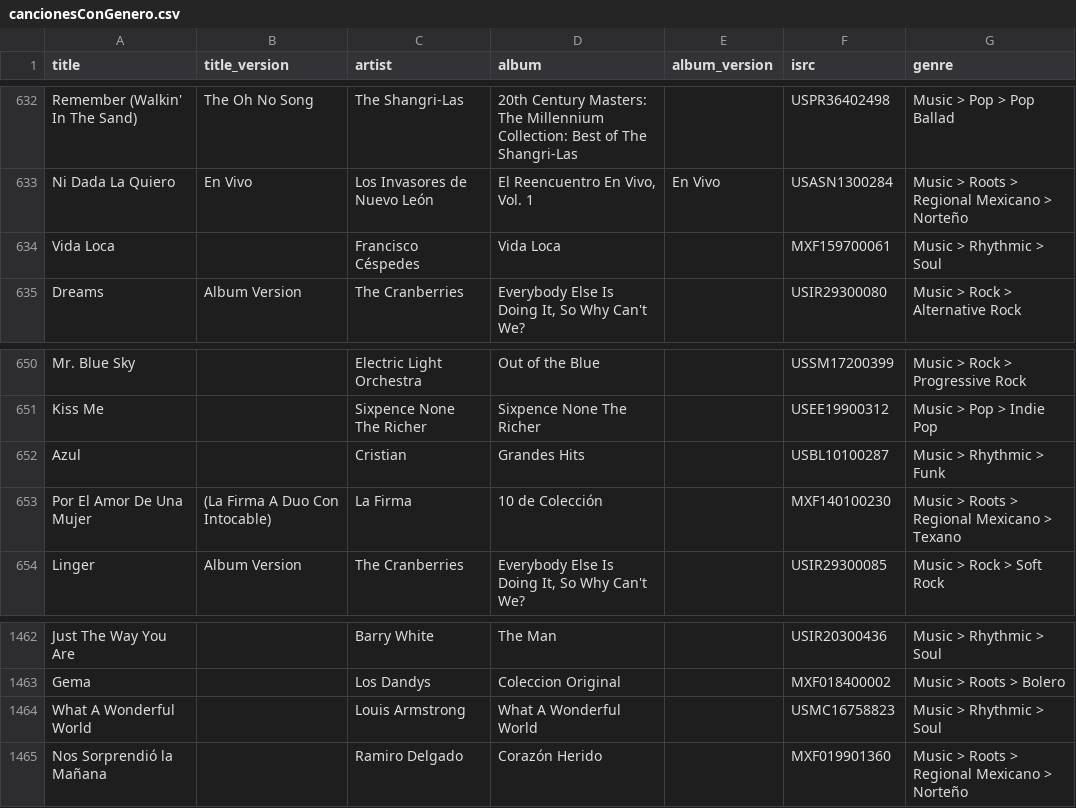
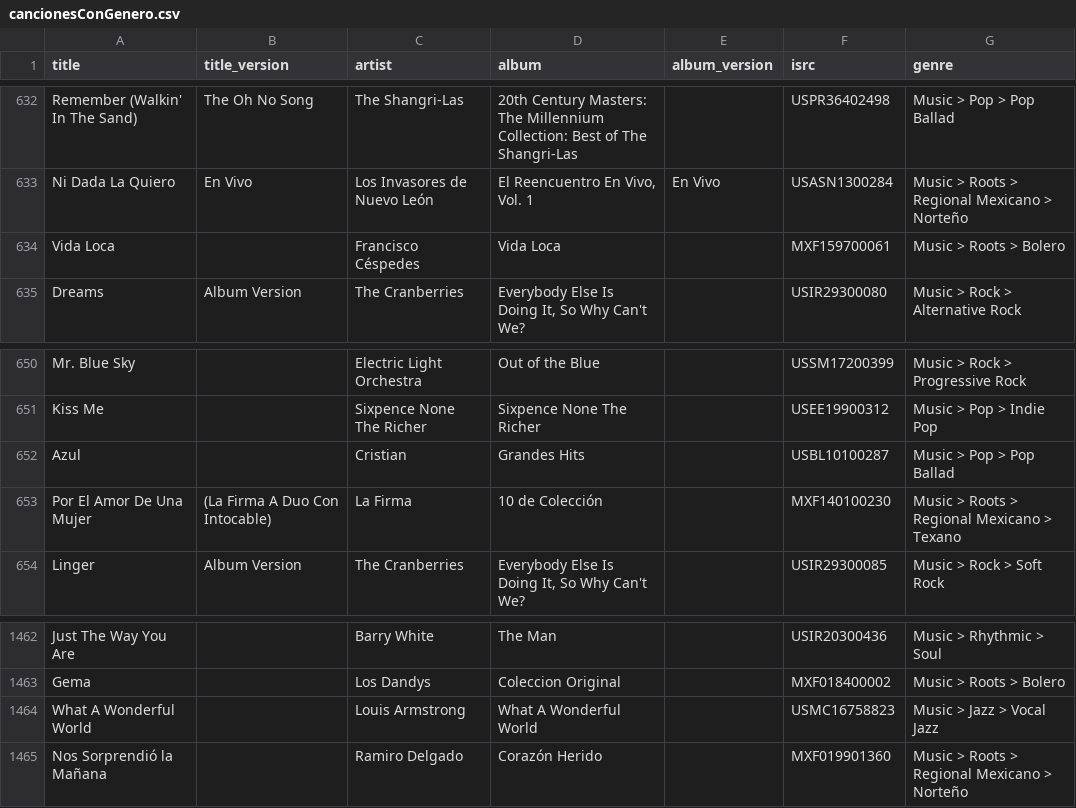
Before and after one commit to robertofcfm/music-taxonomy, a CSV file: catalog/cancionesConGenero.csv, drawn as a sheet; only a part is shown, gaps mark what is left out.

```diff
--- a/catalog/cancionesConGenero.csv
+++ b/catalog/cancionesConGenero.csv
@@ -633,3 +633,3 @@ Remember (Walkin' In The Sand),The Oh No Song,The Shangri-Las,20th Century Maste
 Ni Dada La Quiero,En Vivo,Los Invasores de Nuevo León,"El Reencuentro En Vivo, Vol. 1",En Vivo,USASN1300284,Music > Roots > Regional Mexicano > Norteño
-Vida Loca,,Francisco Céspedes,Vida Loca,,MXF159700061,Music > Rhythmic > Soul
+Vida Loca,,Francisco Céspedes,Vida Loca,,MXF159700061,Music > Roots > Bolero
 Dreams,Album Version,The Cranberries,"Everybody Else Is Doing It, So Why Can't We?",,USIR29300080,Music > Rock > Alternative Rock
@@ -651,3 +651,3 @@ Mr. Blue Sky,,Electric Light Orchestra,Out of the Blue,,USSM17200399,Music > Roc
 Kiss Me,,Sixpence None The Richer,Sixpence None The Richer,,USEE19900312,Music > Pop > Indie Pop
-Azul,,Cristian,Grandes Hits,,USBL10100287,Music > Rhythmic > Funk
+Azul,,Cristian,Grandes Hits,,USBL10100287,Music > Pop > Pop Ballad
 Por El Amor De Una Mujer ,(La Firma A Duo Con Intocable),La Firma,10 de Colección,,MXF140100230,Music > Roots > Regional Mexicano > Texano
@@ -1463,3 +1463,3 @@ Just The Way You Are,,Barry White,The Man,,USIR20300436,Music > Rhythmic > Soul
 Gema,,Los Dandys,Coleccion Original,,MXF018400002,Music > Roots > Bolero
-What A Wonderful World,,Louis Armstrong,What A Wonderful World,,USMC16758823,Music > Rhythmic > Soul
+What A Wonderful World,,Louis Armstrong,What A Wonderful World,,USMC16758823,Music > Jazz > Vocal Jazz
 Nos Sorprendió la Mañana,,Ramiro Delgado,Corazón Herido,,MXF019901360,Music > Roots > Regional Mexicano > Norteño
```
Also changed, not shown: catalog/list_qobuz.csv, 1 other file.
